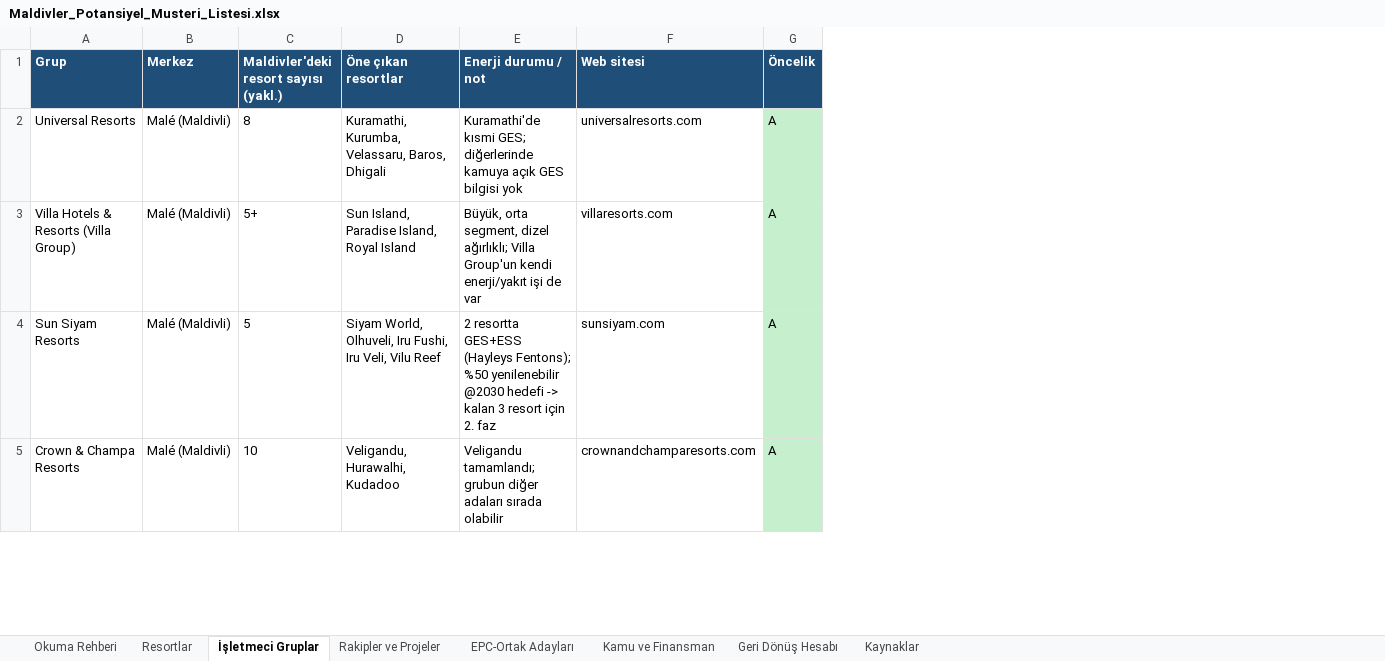
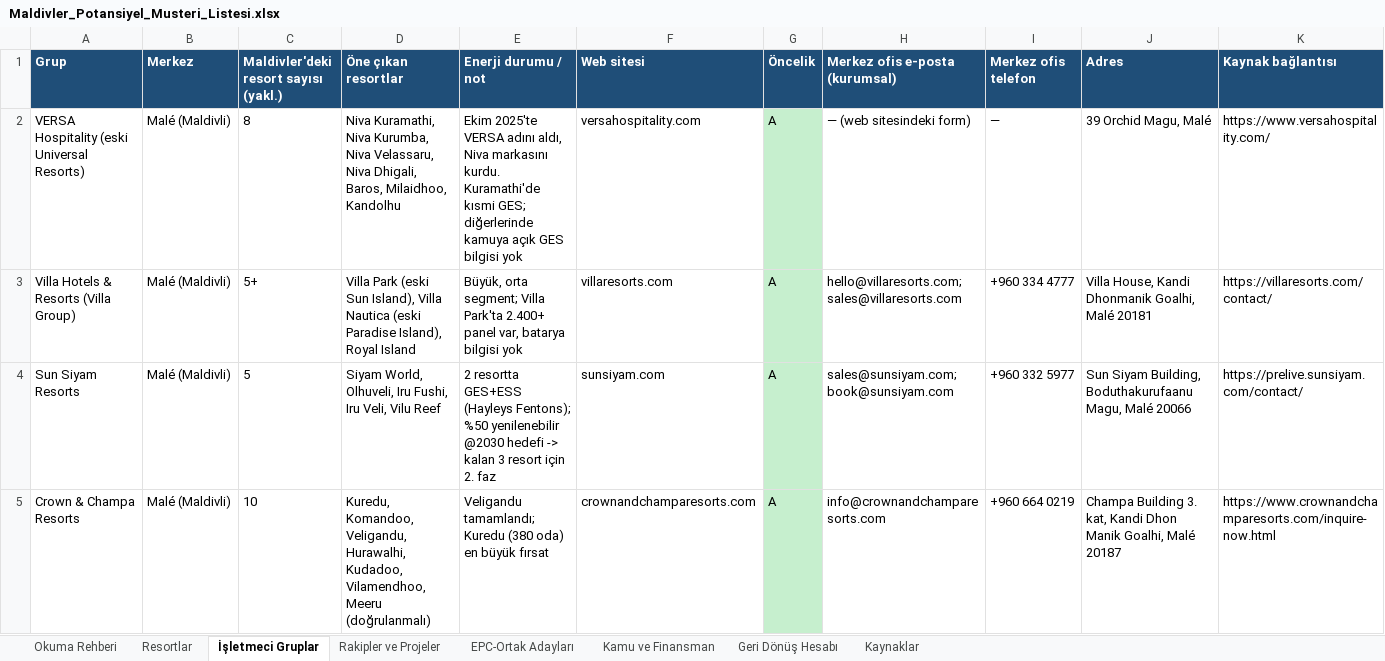
Before and after one commit to Grogi-Sama/maldivler-pazar-arastirmasi, an Excel workbook: Maldivler_Potansiyel_Musteri_Listesi.xlsx, sheet İşletmeci Gruplar, drawn as a sheet; only a part is shown; values as stored, in another font and other column widths than the file's, no borders; table styles not drawn; the diff covers the shown part only; the diff names each change by its address in the sheet, - before the commit and + after, or states it on an @@ line.

```diff
--- a/Maldivler_Potansiyel_Musteri_Listesi.xlsx (sheet İşletmeci Gruplar)
+++ b/Maldivler_Potansiyel_Musteri_Listesi.xlsx (sheet İşletmeci Gruplar)
+column H (Merkez ofis e-posta (kurumsal)), rows 2-5: — (web sitesindeki form) | hello@villaresorts.com; sales@villaresorts.com | sales@sunsiyam.com; book@sunsiyam.com | info@crownandchamparesorts.com
+column I (Merkez ofis telefon), rows 2-5: — | +960 334 4777 | +960 332 5977 | +960 664 0219
+column J (Adres), rows 2-5: 39 Orchid Magu, Malé | Villa House, Kandi Dhonmanik Goalhi, Malé 20181 | Sun Siyam Building, Boduthakurufaanu Magu, Malé 20066 | Champa Building 3. kat, Kandi Dhon Manik Goalhi, Malé 20187
+column K (Kaynak bağlantısı), rows 2-5: https://www.versahospitality.com/ | https://villaresorts.com/contact/ | https://prelive.sunsiyam.com/contact/ | https://www.crownandchamparesorts.com/inquire-now.html
-A2 (Grup): Universal Resorts
+A2 (Grup): VERSA Hospitality (eski Universal Resorts)
-D2 (Öne çıkan resortlar): Kuramathi, Kurumba, Velassaru, Baros, Dhigali
+D2 (Öne çıkan resortlar): Niva Kuramathi, Niva Kurumba, Niva Velassaru, Niva Dhigali, Baros, Milaidhoo, Kandolhu
-E2 (Enerji durumu / not): Kuramathi'de kısmi…
+E2 (Enerji durumu / not): Ekim 2025'te VERSA adını aldı, Niva markasını kurdu. Kuramathi'de kısmi…
-F2 (Web sitesi): universalresorts.com
+F2 (Web sitesi): versahospitality.com
-D3 (Öne çıkan resortlar): Sun Island, Paradise Island, Royal Island
+D3 (Öne çıkan resortlar): Villa Park (eski Sun Island), Villa Nautica (eski Paradise Island), Royal Island
-E3 (Enerji durumu / not): Büyük, orta segment, dizel ağırlıklı; Villa Group'un kendi enerji/yakıt işi de var
+E3 (Enerji durumu / not): Büyük, orta segment; Villa Park'ta 2.400+ panel var, batarya bilgisi yok
-D5 (Öne çıkan resortlar): Veligandu, Hurawalhi, Kudadoo
+D5 (Öne çıkan resortlar): Kuredu, Komandoo, Veligandu, Hurawalhi, Kudadoo, Vilamendhoo, Meeru (doğrulanmalı)
-E5 (Enerji durumu / not): Veligandu tamamlandı; grubun diğer adaları sırada olabilir
+E5 (Enerji durumu / not): Veligandu tamamlandı; Kuredu (380 oda) en büyük fırsat
```
Also changed, not shown: 3 added rows and 10 edited cells elsewhere in this sheet, sheet Resortlar, sheet EPC-Ortak Adayları, sheet Okuma Rehberi, sheet Kamu ve Finansman, 4 other files.
